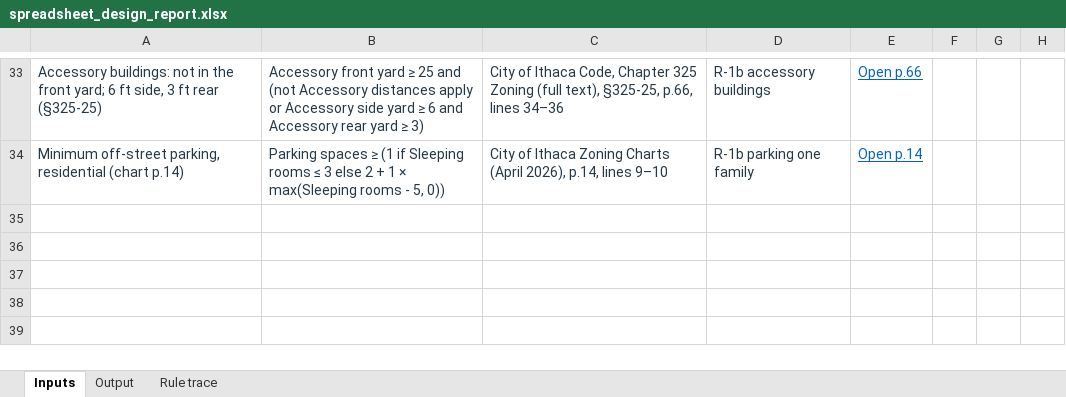
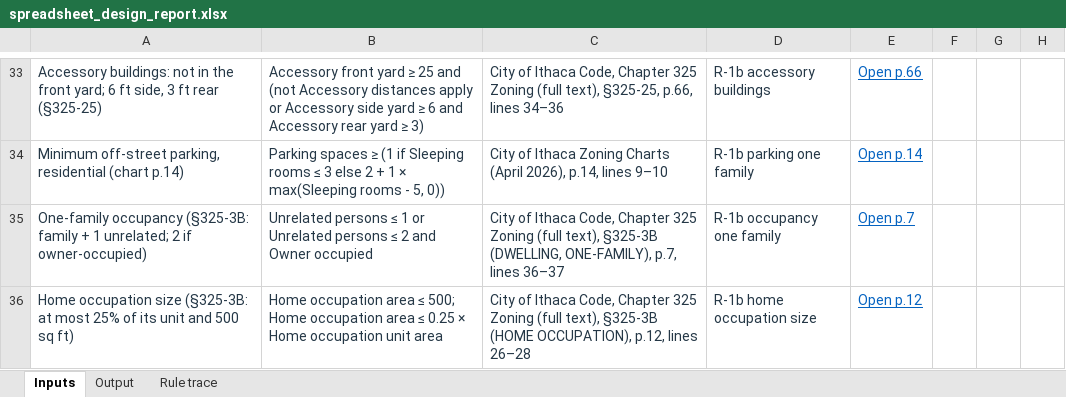
Before and after one commit to bz28/gordium, an Excel workbook: test_data/test_sites/new_york/ithaca_city/106_ithaca_rd/spreadsheet_design_report.xlsx, sheet Inputs, drawn as a sheet; only a part is shown, gaps mark what is left out; values as stored, in another font and other column widths than the file's, no borders; the diff names each change by its address in the sheet, - before the commit and + after, or states it on an @@ line.

```diff
--- a/test_data/test_sites/new_york/ithaca_city/106_ithaca_rd/spreadsheet_design_report.xlsx (sheet Inputs)
+++ b/test_data/test_sites/new_york/ithaca_city/106_ithaca_rd/spreadsheet_design_report.xlsx (sheet Inputs)
+row 35: One-family occupancy (§325-3B: family + 1 unrelated; 2 if owner-occupied) | Unrelated persons ≤ 1 or Unrelated persons ≤ 2 and Owner occupied | City of Ithaca Code, Chapter 325 Zoning (full text), §325-3B (DWELLING, ONE-FAMILY), p.7, lines 36–37 | R-1b occupancy one family | Open p.7
+row 36: Home occupation size (§325-3B: at most 25% of its unit and 500 sq ft) | Home occupation area ≤ 500; Home occupation area ≤ 0.25 × Home occupation unit area | City of Ithaca Code, Chapter 325 Zoning (full text), §325-3B (HOME OCCUPATION), p.12, lines 26–28 | R-1b home occupation size | Open p.12
```
Also changed, not shown: sheet Output, sheet Rule trace, regulations/jurisdictions/new_york/ithaca_city/ithaca_city_rules.xlsx, test_data/test_sites/new_york/ithaca_city/106_ithaca_rd/model_measured_report.xlsx, 28 other files.
